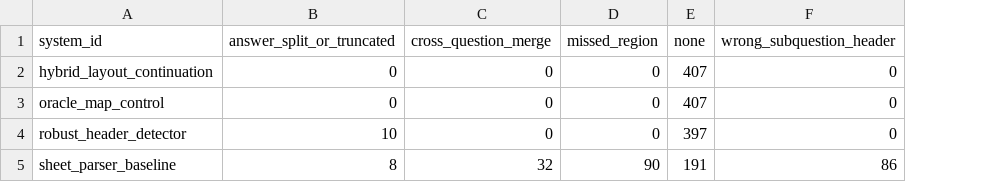
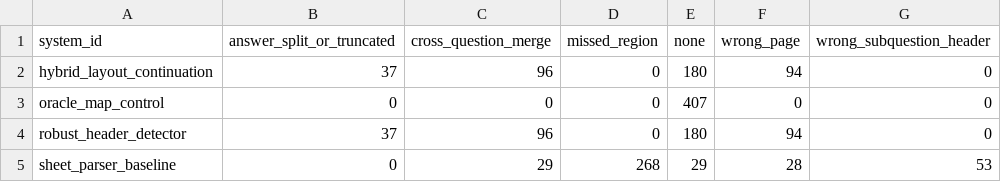
Before and after one commit to Arhanpg/Automatic-Answer-Evaluation, a CSV file: research_v3/phase10_routing/results/routing_error_taxonomy.csv, drawn as a sheet; addresses are those after the commit; the diff names each change by its address in the sheet, - before the commit and + after, or states it on an @@ line.

```diff
--- a/research_v3/phase10_routing/results/routing_error_taxonomy.csv
+++ b/research_v3/phase10_routing/results/routing_error_taxonomy.csv
+column F (wrong_page), rows 2-5: 94 | 0 | 94 | 28
-B2 (answer_split_or_truncated): 0
+B2 (answer_split_or_truncated): 37
-C2 (cross_question_merge): 0
+C2 (cross_question_merge): 96
-E2 (none): 407
+E2 (none): 180
-B4 (answer_split_or_truncated): 10
+B4 (answer_split_or_truncated): 37
-C4 (cross_question_merge): 0
+C4 (cross_question_merge): 96
-E4 (none): 397
+E4 (none): 180
-B5 (answer_split_or_truncated): 8
+B5 (answer_split_or_truncated): 0
-C5 (cross_question_merge): 32
+C5 (cross_question_merge): 29
-D5 (missed_region): 90
+D5 (missed_region): 268
-E5 (none): 191
+E5 (none): 29
-G5 (wrong_subquestion_header): 86
+G5 (wrong_subquestion_header): 53
```
Also changed, not shown: manuscript_v3/CLAIM_TO_EVIDENCE_MATRIX.csv, research_v3/phase10_routing/results/routing_comparison.csv, 35 other files.
